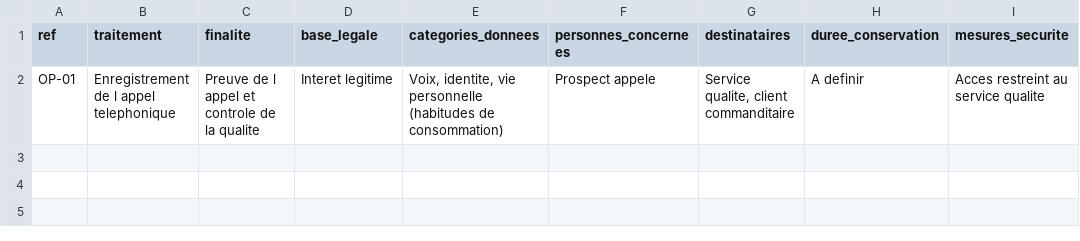
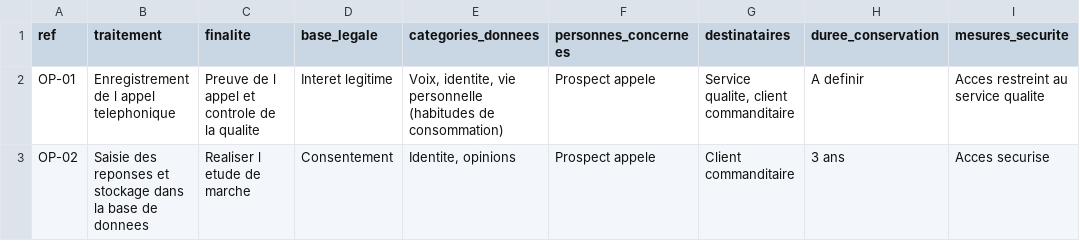
Before and after one commit to userOSK/registre-mycallcenter, a CSV file: registre.csv, drawn as a sheet.

Commit message:
Ajoute OP-02 (saisie des reponses)

```diff
--- a/registre.csv
+++ b/registre.csv
@@ -2 +2,2 @@ ref;traitement;finalite;base_legale;categories_donnees;personnes_concernees;dest
 OP-01;Enregistrement de l appel telephonique;Preuve de l appel et controle de la qualite;Interet legitime;Voix, identite, vie personnelle (habitudes de consommation);Prospect appele;Service qualite, client commanditaire;A definir;Acces restreint au service qualite
+OP-02;Saisie des reponses et stockage dans la base de donnees;Realiser l etude de marche;Consentement;Identite, opinions;Prospect appele;Client commanditaire;3 ans;Acces securise
```
